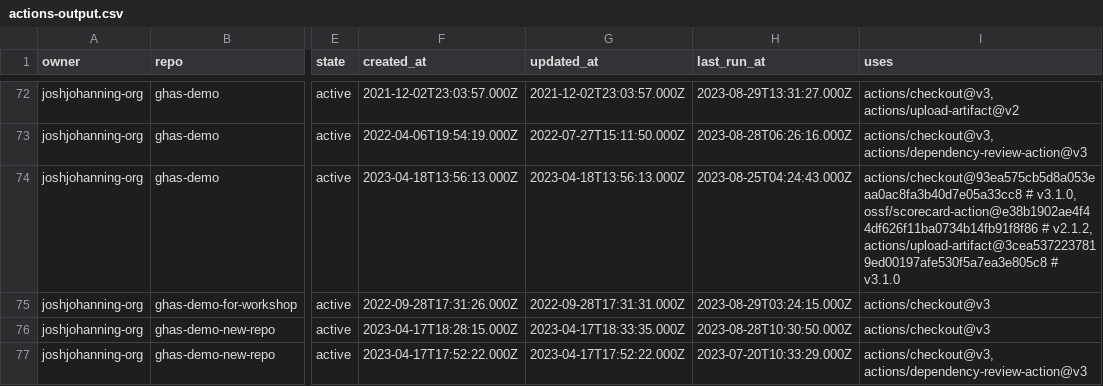
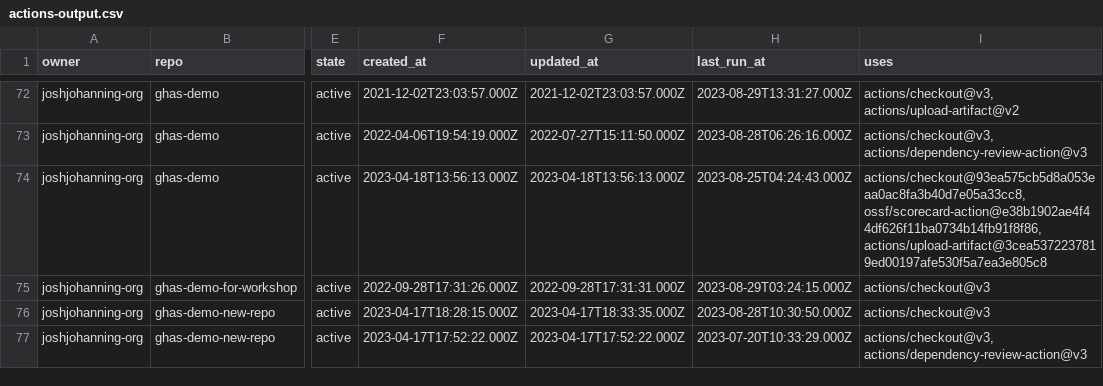
Before and after one commit to joshjohanning-org/export-actions-usage-report, a CSV file: actions-output.csv, drawn as a sheet; only a part is shown, gaps mark what is left out; the diff covers the shown part only; the diff names each change by its address in the sheet, - before the commit and + after, or states it on an @@ line.

```diff
--- a/actions-output.csv
+++ b/actions-output.csv
-I74 (uses): actions/checkout@93ea575cb5d8a053eaa0ac8fa3b40d7e05a33cc8 # v3.1.0, ossf/scorecard-action@e38b1902ae4f44df626f11ba0734b14fb91f8f86 # v2.1.2, actions/upload-artifact@3cea5372237819ed00197afe530f5a7ea3e805c8 # v3.1.0
+I74 (uses): actions/checkout@93ea575cb5d8a053eaa0ac8fa3b40d7e05a33cc8, ossf/scorecard-action@e38b1902ae4f44df626f11ba0734b14fb91f8f86, actions/upload-artifact@3cea5372237819ed00197afe530f5a7ea3e805c8
```
Also changed, not shown: 4 edited cells elsewhere in this file, 2 other files.
